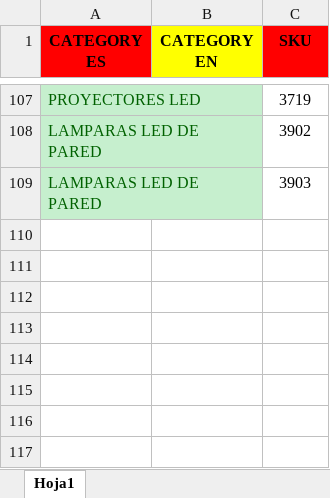
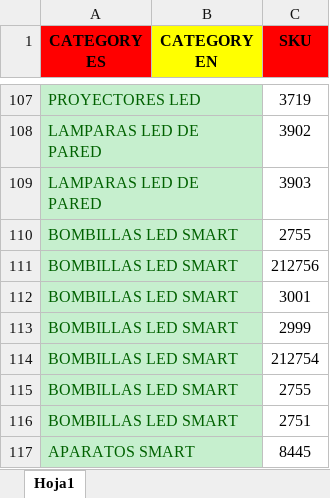
Before and after one commit to djxmeel/optima-scrapper, an Excel workbook: data/common/excel/public_category_manual.xlsx, sheet Hoja1, drawn as a sheet; only a part is shown, gaps mark what is left out; values as stored, in another font and other column widths than the file's, no borders; the diff names each change by its address in the sheet, - before the commit and + after, or states it on an @@ line.

Commit message:
UPDATED: jsons & excels

```diff
--- a/data/common/excel/public_category_manual.xlsx (sheet Hoja1)
+++ b/data/common/excel/public_category_manual.xlsx (sheet Hoja1)
+row 110: BOMBILLAS LED SMART |  | 2755
+row 111: BOMBILLAS LED SMART |  | 212756
+row 112: BOMBILLAS LED SMART |  | 3001
+row 113: BOMBILLAS LED SMART |  | 2999
+row 114: BOMBILLAS LED SMART |  | 212754
+row 115: BOMBILLAS LED SMART |  | 2755
+row 116: BOMBILLAS LED SMART |  | 2751
+row 117: APARATOS SMART |  | 8445
```
Also changed, not shown: data/common/excel/public_category_sku_Q1_2024.xlsx, 2 other files.
